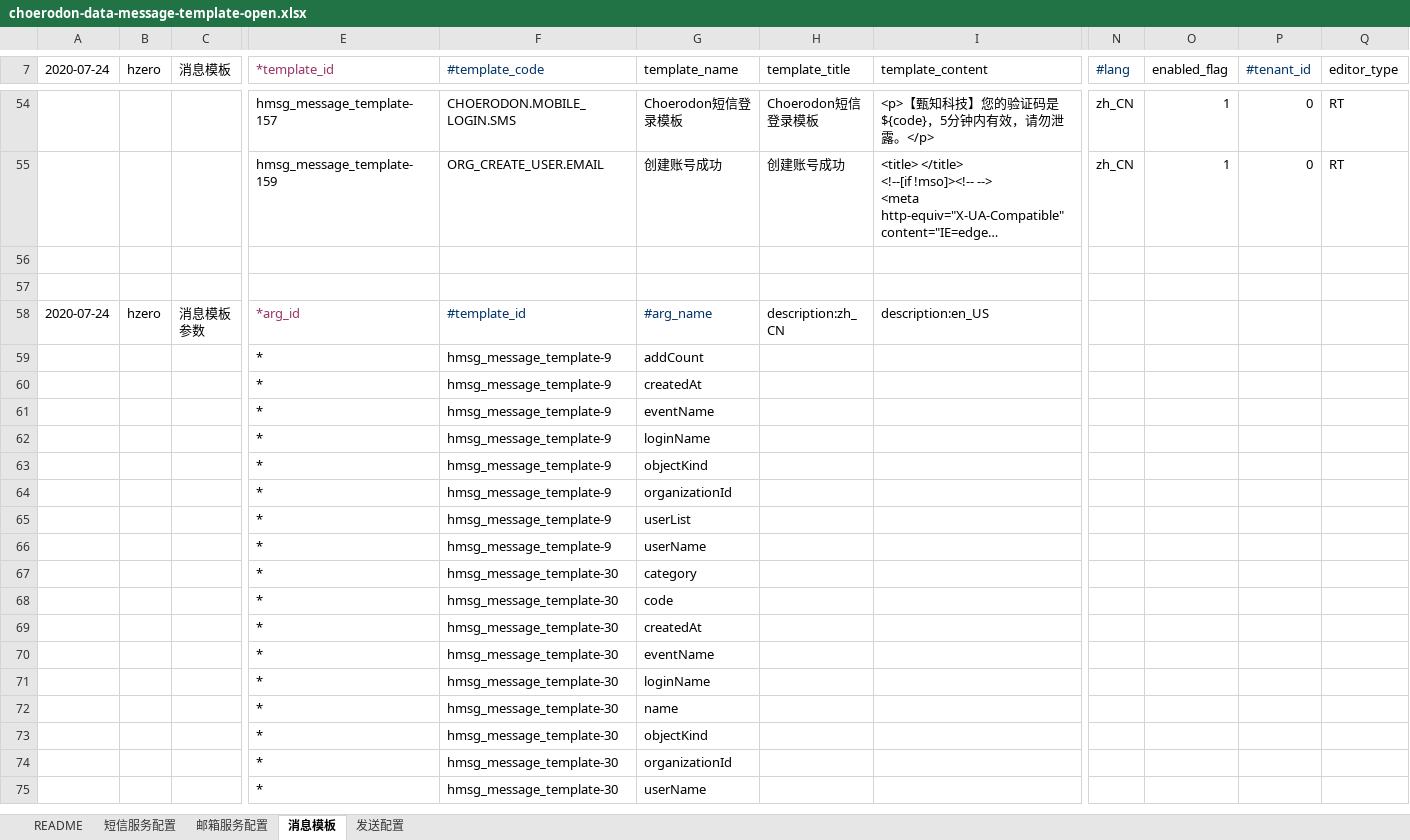
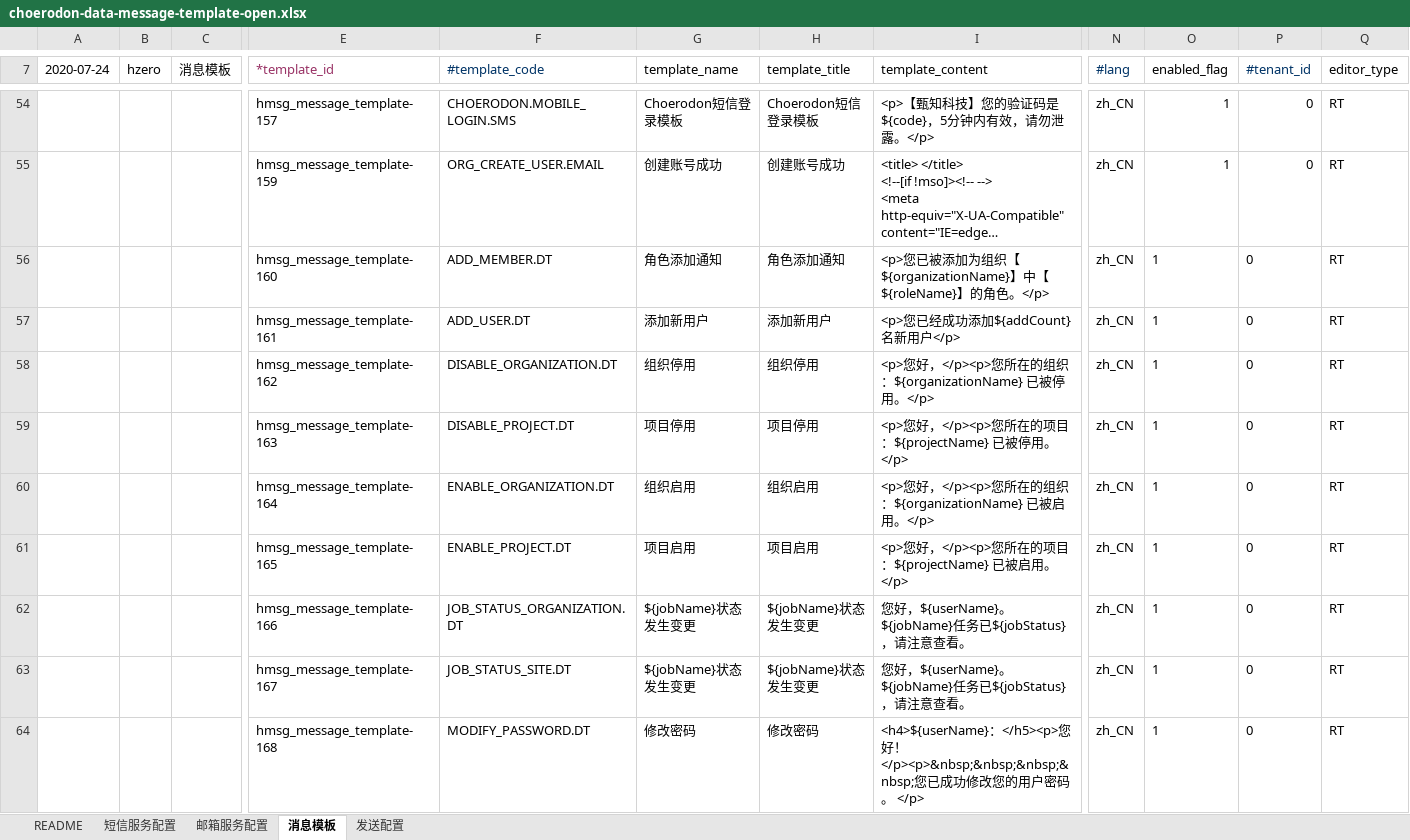
Before and after one commit to open-hand/choerodon-message, an Excel workbook: src/main/resources/script/db/init-data/hzero_message/hzero_message/choerodon-data-message-template-open.xlsx, sheet 消息模板, drawn as a sheet; only a part is shown, gaps mark what is left out; the shorter side is filled out with more unchanged rows; long unchanged cells end in …; values as stored, in another font and other column widths than the file's, no borders; rows hold the shown columns only; the diff covers the shown part only; the diff names each change by its address in the sheet, - before the commit and + after, or states it on an @@ line.

Commit message:
[ADD] 添加钉钉消息模板

```diff
--- a/src/main/resources/script/db/init-data/hzero_message/hzero_message/choerodon-data-message-template-open.xlsx (sheet 消息模板)
+++ b/src/main/resources/script/db/init-data/hzero_message/hzero_message/choerodon-data-message-template-open.xlsx (sheet 消息模板)
+row 56:  |  |  | hmsg_message_template-160 | ADD_MEMBER.DT | 角色添加通知 | 角色添加通知 | <p>您已被添加为组织【${organizationName}】中【${roleName}】的角色。</p> | zh_CN | 1 | 0 | RT
+row 57:  |  |  | hmsg_message_template-161 | ADD_USER.DT | 添加新用户 | 添加新用户 | <p>您已经成功添加${addCount}名新用户</p> | zh_CN | 1 | 0 | RT
+row 58:  |  |  | hmsg_message_template-162 | DISABLE_ORGANIZATION.DT | 组织停用 | 组织停用 | <p>您好，</p><p>您所在的组织：${organizationName} 已被停用。</p> | zh_CN | 1 | 0 | RT
+row 59:  |  |  | hmsg_message_template-163 | DISABLE_PROJECT.DT | 项目停用 | 项目停用 | <p>您好，</p><p>您所在的项目：${projectName} 已被停用。</p> | zh_CN | 1 | 0 | RT
+row 60:  |  |  | hmsg_message_template-164 | ENABLE_ORGANIZATION.DT | 组织启用 | 组织启用 | <p>您好，</p><p>您所在的组织：${organizationName} 已被启用。</p> | zh_CN | 1 | 0 | RT
+row 61:  |  |  | hmsg_message_template-165 | ENABLE_PROJECT.DT | 项目启用 | 项目启用 | <p>您好，</p><p>您所在的项目：${projectName} 已被启用。</p> | zh_CN | 1 | 0 | RT
+row 62:  |  |  | hmsg_message_template-166 | JOB_STATUS_ORGANIZATION.DT | ${jobName}状态发生变更 | ${jobName}状态发生变更 | 您好，${userName}。${jobName}任务已${jobStatus}，请注意查看。 | zh_CN | 1 | 0 | RT
+row 63:  |  |  | hmsg_message_template-167 | JOB_STATUS_SITE.DT | ${jobName}状态发生变更 | ${jobName}状态发生变更 | 您好，${userName}。${jobName}任务已${jobStatus}，请注意查看。 | zh_CN | 1 | 0 | RT
+row 64:  |  |  | hmsg_message_template-168 | MODIFY_PASSWORD.DT | 修改密码 | 修改密码 | <h4>${userName}：</h5><p>您好！</p><p>&nbsp;&nbsp;&nbsp;&nbsp;您已成功修改您的用户密码。 </p> | zh_CN | 1 | 0 | RT
```
Also changed, not shown: 9 added rows elsewhere in this sheet, sheet 发送配置.
